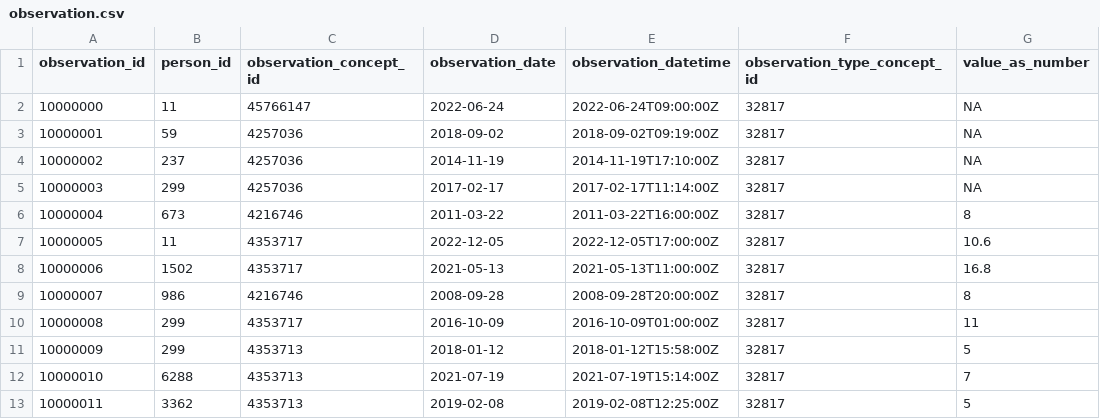
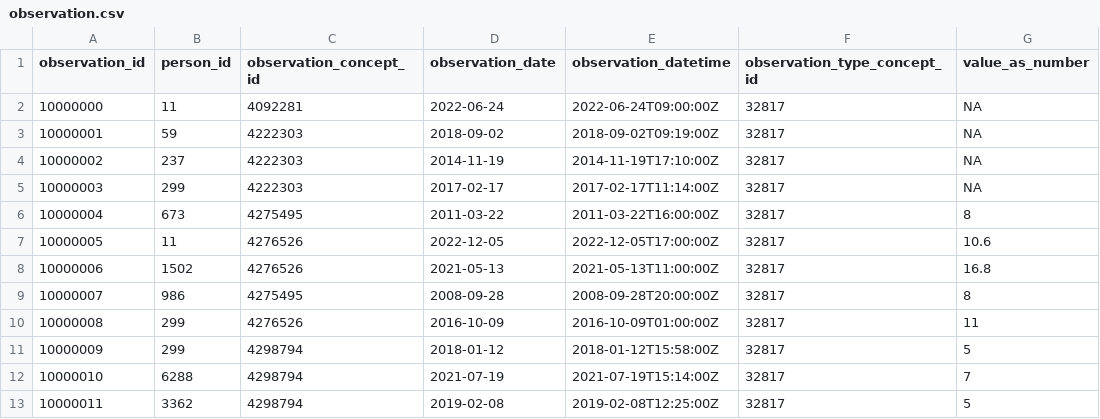
Before and after one commit to SAFEHR-data/omopcat, a CSV file: data-raw/test_db/dummy/observation.csv, drawn as a sheet; only a part is shown; the diff names each change by its address in the sheet, - before the commit and + after, or states it on an @@ line.

```diff
--- a/data-raw/test_db/dummy/observation.csv
+++ b/data-raw/test_db/dummy/observation.csv
-C2 (observation_concept_id): 45766147
+C2 (observation_concept_id): 4092281
-C3:C5 (observation_concept_id): 4257036
+C3:C5 (observation_concept_id): 4222303
-C6 (observation_concept_id): 4216746
+C6 (observation_concept_id): 4275495
-C7:C8 (observation_concept_id): 4353717
+C7:C8 (observation_concept_id): 4276526
-C9 (observation_concept_id): 4216746
+C9 (observation_concept_id): 4275495
-C10 (observation_concept_id): 4353717
+C10 (observation_concept_id): 4276526
-C11:C13 (observation_concept_id): 4353713
+C11:C13 (observation_concept_id): 4298794
```
Also changed, not shown: data-raw/test_db/dummy/measurement.csv, 1 other file.
